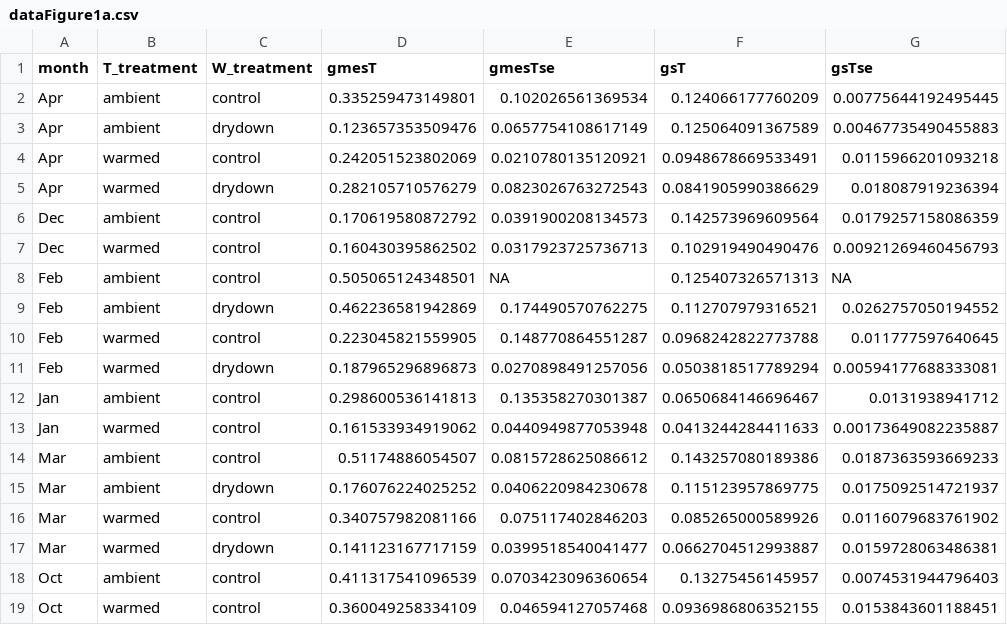
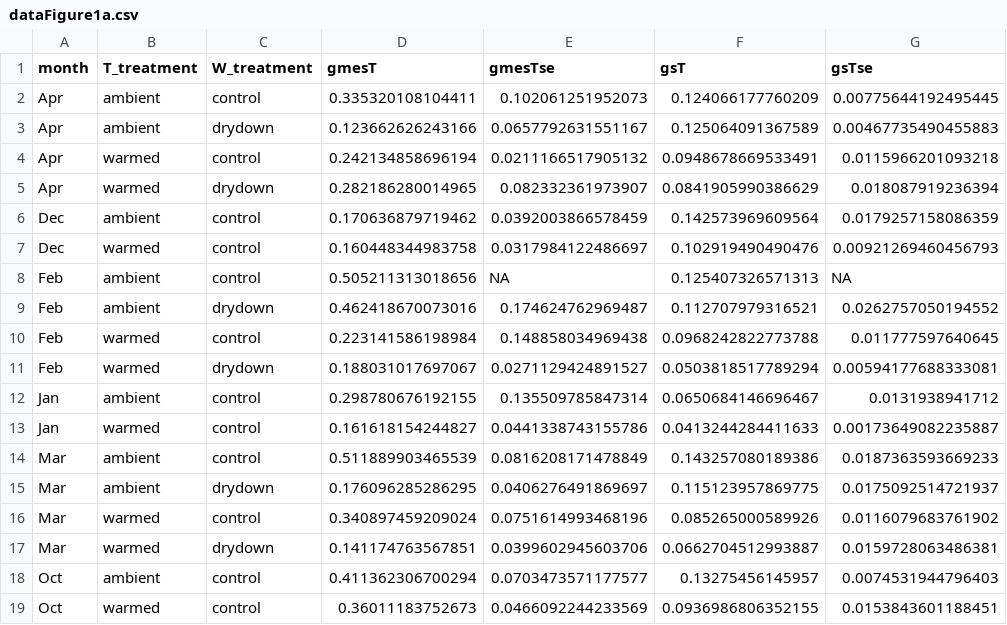
Before and after one commit to CourtneyCampany/WTC3_c13, a CSV file: output/dataFigure1a.csv, drawn as a sheet; only a part is shown; the diff names each change by its address in the sheet, - before the commit and + after, or states it on an @@ line.

```diff
--- a/output/dataFigure1a.csv
+++ b/output/dataFigure1a.csv
-D2 (gmesT): 0.335259473149801
+D2 (gmesT): 0.335320108104411
-E2 (gmesTse): 0.102026561369534
+E2 (gmesTse): 0.102061251952073
-D3 (gmesT): 0.123657353509476
+D3 (gmesT): 0.123662626243166
-E3 (gmesTse): 0.0657754108617149
+E3 (gmesTse): 0.0657792631551167
-D4 (gmesT): 0.242051523802069
+D4 (gmesT): 0.242134858696194
-E4 (gmesTse): 0.0210780135120921
+E4 (gmesTse): 0.0211166517905132
-D5 (gmesT): 0.282105710576279
+D5 (gmesT): 0.282186280014965
-E5 (gmesTse): 0.0823026763272543
+E5 (gmesTse): 0.082332361973907
-D6 (gmesT): 0.170619580872792
+D6 (gmesT): 0.170636879719462
-E6 (gmesTse): 0.0391900208134573
+E6 (gmesTse): 0.0392003866578459
-D7 (gmesT): 0.160430395862502
+D7 (gmesT): 0.160448344983758
-E7 (gmesTse): 0.0317923725736713
+E7 (gmesTse): 0.0317984122486697
-D8 (gmesT): 0.505065124348501
+D8 (gmesT): 0.505211313018656
-D9 (gmesT): 0.462236581942869
+D9 (gmesT): 0.462418670073016
-E9 (gmesTse): 0.174490570762275
+E9 (gmesTse): 0.174624762969487
-D10 (gmesT): 0.223045821559905
+D10 (gmesT): 0.223141586198984
-E10 (gmesTse): 0.148770864551287
+E10 (gmesTse): 0.148858034969438
-D11 (gmesT): 0.187965296896873
+D11 (gmesT): 0.188031017697067
-E11 (gmesTse): 0.0270898491257056
+E11 (gmesTse): 0.0271129424891527
-D12 (gmesT): 0.298600536141813
+D12 (gmesT): 0.298780676192155
-E12 (gmesTse): 0.135358270301387
+E12 (gmesTse): 0.135509785847314
-D13 (gmesT): 0.161533934919062
+D13 (gmesT): 0.161618154244827
-E13 (gmesTse): 0.0440949877053948
+E13 (gmesTse): 0.0441338743155786
-D14 (gmesT): 0.51174886054507
+D14 (gmesT): 0.511889903465539
-E14 (gmesTse): 0.0815728625086612
+E14 (gmesTse): 0.0816208171478849
-D15 (gmesT): 0.176076224025252
+D15 (gmesT): 0.176096285286295
-E15 (gmesTse): 0.0406220984230678
+E15 (gmesTse): 0.0406276491869697
-D16 (gmesT): 0.340757982081166
+D16 (gmesT): 0.340897459209024
-E16 (gmesTse): 0.075117402846203
+E16 (gmesTse): 0.0751614993468196
-D17 (gmesT): 0.141123167717159
+D17 (gmesT): 0.141174763567851
-E17 (gmesTse): 0.0399518540041477
+E17 (gmesTse): 0.0399602945603706
-D18 (gmesT): 0.411317541096539
+D18 (gmesT): 0.411362306700294
-E18 (gmesTse): 0.0703423096360654
+E18 (gmesTse): 0.0703473571177577
-D19 (gmesT): 0.360049258334109
+D19 (gmesT): 0.36011183752673
-E19 (gmesTse): 0.046594127057468
+E19 (gmesTse): 0.0466092244233569
```
Also changed, not shown: output/dataFigure1b.csv, output/iWUEsumm.csv, 6 other files.
